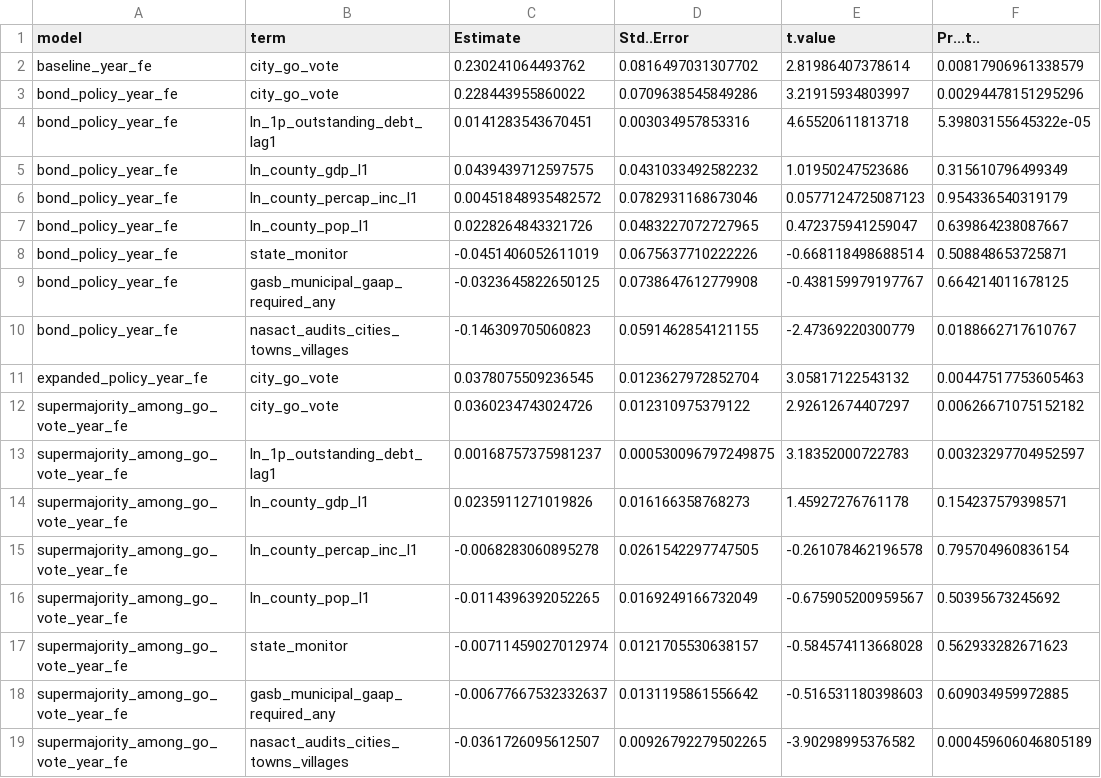
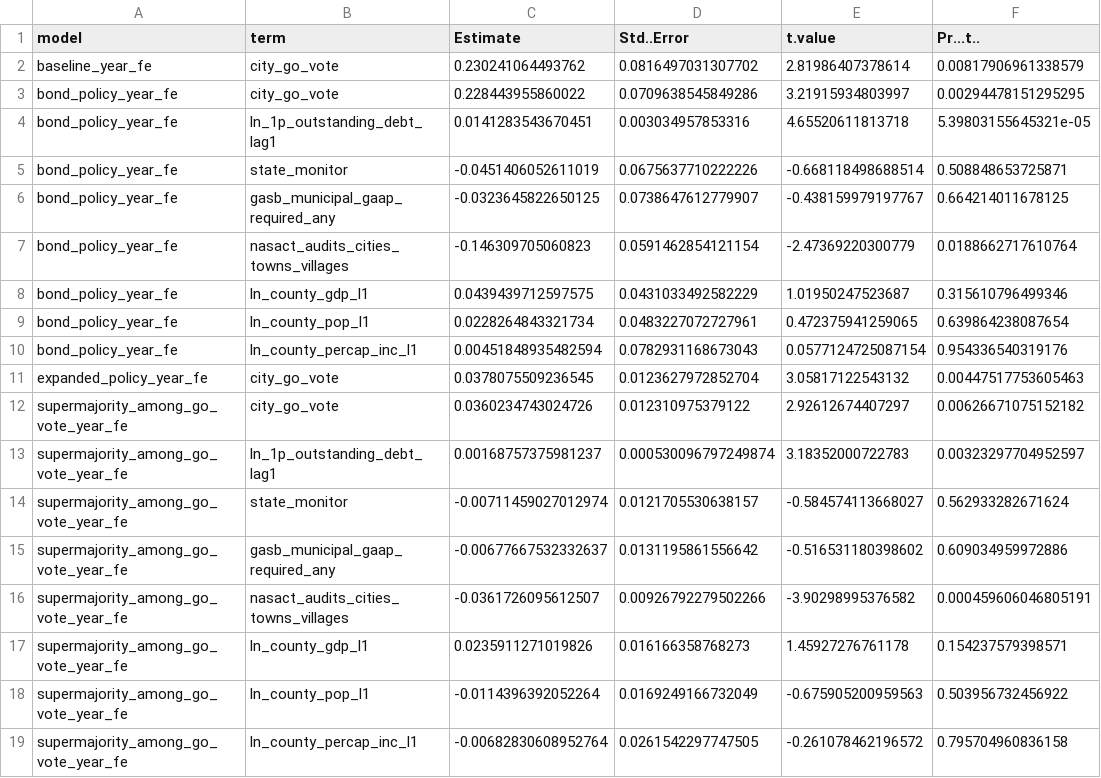
Before and after one commit to kimmiegeorge/DebtByDemocracy, a CSV file: R/Clean/output/revision_tables/gfoa_awards_model_coefficients.csv, drawn as a sheet.

Commit message:
Align GFOA regression coefficient ordering with website tables

```diff
--- a/R/Clean/output/revision_tables/gfoa_awards_model_coefficients.csv
+++ b/R/Clean/output/revision_tables/gfoa_awards_model_coefficients.csv
@@ -2,18 +2,18 @@ model,term,Estimate,Std..Error,t.value,Pr...t..
 baseline_year_fe,city_go_vote,0.230241064493762,0.0816497031307702,2.81986407378614,0.00817906961338579
-bond_policy_year_fe,city_go_vote,0.228443955860022,0.0709638545849286,3.21915934803997,0.00294478151295296
-bond_policy_year_fe,ln_1p_outstanding_debt_lag1,0.0141283543670451,0.003034957853316,4.65520611813718,5.39803155645322e-05
-bond_policy_year_fe,ln_county_gdp_l1,0.0439439712597575,0.0431033492582232,1.01950247523686,0.315610796499349
-bond_policy_year_fe,ln_county_percap_inc_l1,0.00451848935482572,0.0782931168673046,0.0577124725087123,0.954336540319179
-bond_policy_year_fe,ln_county_pop_l1,0.0228264843321726,0.0483227072727965,0.472375941259047,0.639864238087667
+bond_policy_year_fe,city_go_vote,0.228443955860022,0.0709638545849286,3.21915934803997,0.00294478151295295
+bond_policy_year_fe,ln_1p_outstanding_debt_lag1,0.0141283543670451,0.003034957853316,4.65520611813718,5.39803155645321e-05
 bond_policy_year_fe,state_monitor,-0.0451406052611019,0.0675637710222226,-0.668118498688514,0.508848653725871
-bond_policy_year_fe,gasb_municipal_gaap_required_any,-0.0323645822650125,0.0738647612779908,-0.438159979197767,0.664214011678125
-bond_policy_year_fe,nasact_audits_cities_towns_villages,-0.146309705060823,0.0591462854121155,-2.47369220300779,0.0188662717610767
+bond_policy_year_fe,gasb_municipal_gaap_required_any,-0.0323645822650125,0.0738647612779907,-0.438159979197767,0.664214011678125
+bond_policy_year_fe,nasact_audits_cities_towns_villages,-0.146309705060823,0.0591462854121154,-2.47369220300779,0.0188662717610764
+bond_policy_year_fe,ln_county_gdp_l1,0.0439439712597575,0.0431033492582229,1.01950247523687,0.315610796499346
+bond_policy_year_fe,ln_county_pop_l1,0.0228264843321734,0.0483227072727961,0.472375941259065,0.639864238087654
+bond_policy_year_fe,ln_county_percap_inc_l1,0.00451848935482594,0.0782931168673043,0.0577124725087154,0.954336540319176
 expanded_policy_year_fe,city_go_vote,0.0378075509236545,0.0123627972852704,3.05817122543132,0.00447517753605463
 supermajority_among_go_vote_year_fe,city_go_vote,0.0360234743024726,0.012310975379122,2.92612674407297,0.00626671075152182
-supermajority_among_go_vote_year_fe,ln_1p_outstanding_debt_lag1,0.00168757375981237,0.000530096797249875,3.18352000722783,0.00323297704952597
+supermajority_among_go_vote_year_fe,ln_1p_outstanding_debt_lag1,0.00168757375981237,0.000530096797249874,3.18352000722783,0.00323297704952597
+supermajority_among_go_vote_year_fe,state_monitor,-0.00711459027012974,0.0121705530638157,-0.584574113668027,0.562933282671624
+supermajority_among_go_vote_year_fe,gasb_municipal_gaap_required_any,-0.00677667532332637,0.0131195861556642,-0.516531180398602,0.609034959972886
+supermajority_among_go_vote_year_fe,nasact_audits_cities_towns_villages,-0.0361726095612507,0.00926792279502266,-3.90298995376582,0.000459606046805191
 supermajority_among_go_vote_year_fe,ln_county_gdp_l1,0.0235911271019826,0.016166358768273,1.45927276761178,0.154237579398571
-supermajority_among_go_vote_year_fe,ln_county_percap_inc_l1,-0.0068283060895278,0.0261542297747505,-0.261078462196578,0.795704960836154
-supermajority_among_go_vote_year_fe,ln_county_pop_l1,-0.0114396392052265,0.0169249166732049,-0.675905200959567,0.50395673245692
-supermajority_among_go_vote_year_fe,state_monitor,-0.00711459027012974,0.0121705530638157,-0.584574113668028,0.562933282671623
-supermajority_among_go_vote_year_fe,gasb_municipal_gaap_required_any,-0.00677667532332637,0.0131195861556642,-0.516531180398603,0.609034959972885
-supermajority_among_go_vote_year_fe,nasact_audits_cities_towns_villages,-0.0361726095612507,0.00926792279502265,-3.90298995376582,0.000459606046805189
+supermajority_among_go_vote_year_fe,ln_county_pop_l1,-0.0114396392052264,0.0169249166732049,-0.675905200959563,0.503956732456922
+supermajority_among_go_vote_year_fe,ln_county_percap_inc_l1,-0.00682830608952764,0.0261542297747505,-0.261078462196572,0.795704960836158
```
Also changed, not shown: 3 other files.
